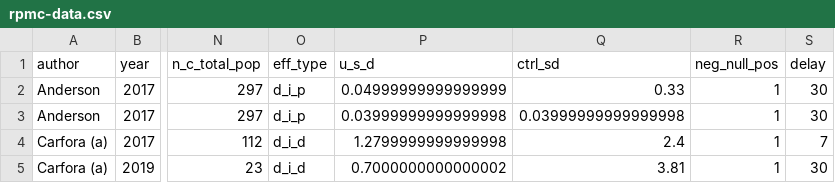
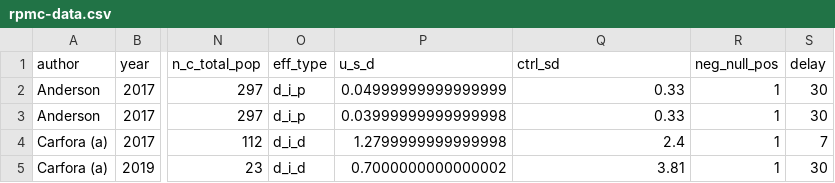
Before and after one commit to hsflabstanford/vegan-meta, a CSV file: data/rpmc-data.csv, drawn as a sheet; only a part is shown, gaps mark what is left out; the diff names each change by its address in the sheet, - before the commit and + after, or states it on an @@ line.

Commit message:
ok comparatively smaller changes, phew

```diff
--- a/data/rpmc-data.csv
+++ b/data/rpmc-data.csv
-Q3 (ctrl_sd): 0.03999999999999998
+Q3 (ctrl_sd): 0.33
```
